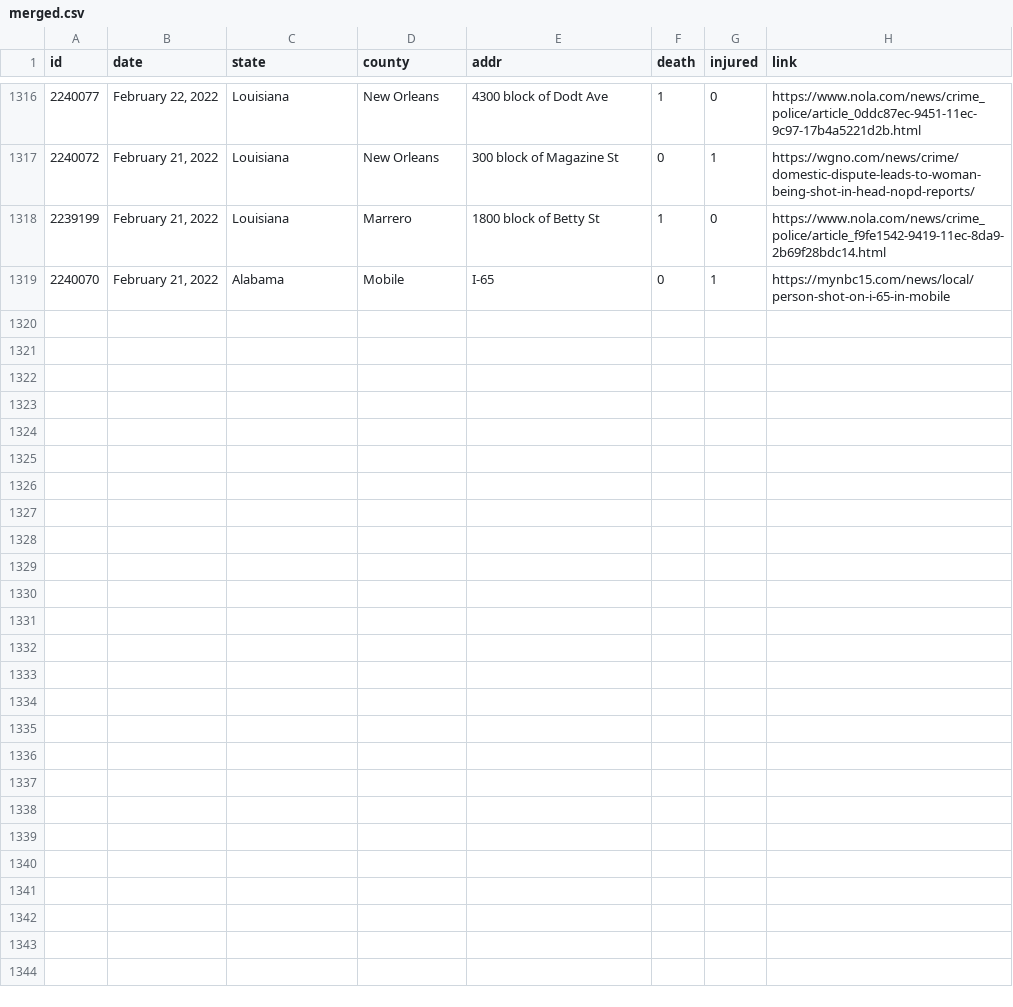
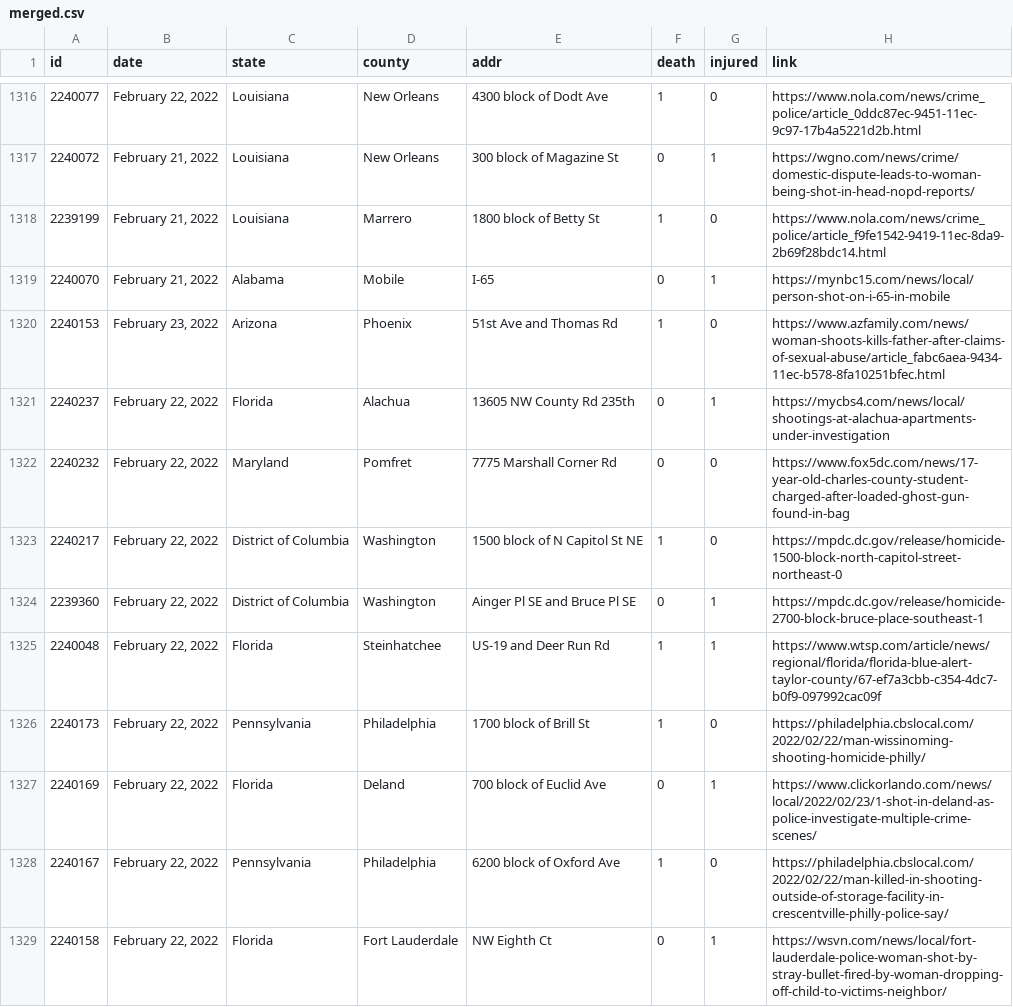
Before and after one commit to ch2ohch2oh/usgunviolence, a CSV file: data/merged.csv, drawn as a sheet; only a part is shown, gaps mark what is left out; the diff covers the shown part only; the diff names each change by its address in the sheet, - before the commit and + after, or states it on an @@ line.

```diff
--- a/data/merged.csv
+++ b/data/merged.csv
+row 1320: 2240153 | February 23, 2022 | Arizona | Phoenix | 51st Ave and Thomas Rd | 1 | 0 | https://www.azfamily.com/news/woman-shoots-kills-father-after-claims-of-sexual-abuse/article_fabc6aea-9434-11ec-b578-8fa10251bfec.html
+row 1321: 2240237 | February 22, 2022 | Florida | Alachua | 13605 NW County Rd 235th | 0 | 1 | https://mycbs4.com/news/local/shootings-at-alachua-apartments-under-investigation
+row 1322: 2240232 | February 22, 2022 | Maryland | Pomfret | 7775 Marshall Corner Rd | 0 | 0 | https://www.fox5dc.com/news/17-year-old-charles-county-student-charged-after-loaded-ghost-gun-found-in-bag
+row 1323: 2240217 | February 22, 2022 | District of Columbia | Washington | 1500 block of N Capitol St NE | 1 | 0 | https://mpdc.dc.gov/release/homicide-1500-block-north-capitol-street-northeast-0
+row 1324: 2239360 | February 22, 2022 | District of Columbia | Washington | Ainger Pl SE and Bruce Pl SE | 0 | 1 | https://mpdc.dc.gov/release/homicide-2700-block-bruce-place-southeast-1
+row 1325: 2240048 | February 22, 2022 | Florida | Steinhatchee | US-19 and Deer Run Rd | 1 | 1 | https://www.wtsp.com/article/news/regional/florida/florida-blue-alert-taylor-county/67-ef7a3cbb-c354-4dc7-b0f9-097992cac09f
+row 1326: 2240173 | February 22, 2022 | Pennsylvania | Philadelphia | 1700 block of Brill St | 1 | 0 | https://philadelphia.cbslocal.com/2022/02/22/man-wissinoming-shooting-homicide-philly/
+row 1327: 2240169 | February 22, 2022 | Florida | Deland | 700 block of Euclid Ave | 0 | 1 | https://www.clickorlando.com/news/local/2022/02/23/1-shot-in-deland-as-police-investigate-multiple-crime-scenes/
+row 1328: 2240167 | February 22, 2022 | Pennsylvania | Philadelphia | 6200 block of Oxford Ave | 1 | 0 | https://philadelphia.cbslocal.com/2022/02/22/man-killed-in-shooting-outside-of-storage-facility-in-crescentville-philly-police-say/
+row 1329: 2240158 | February 22, 2022 | Florida | Fort Lauderdale | NW Eighth Ct | 0 | 1 | https://wsvn.com/news/local/fort-lauderdale-police-woman-shot-by-stray-bullet-fired-by-woman-dropping-off-child-to-victims-neighbor/
```
Also changed, not shown: 10 added rows elsewhere in this file, data/data-2022-02-23.csv, 3 other files.
